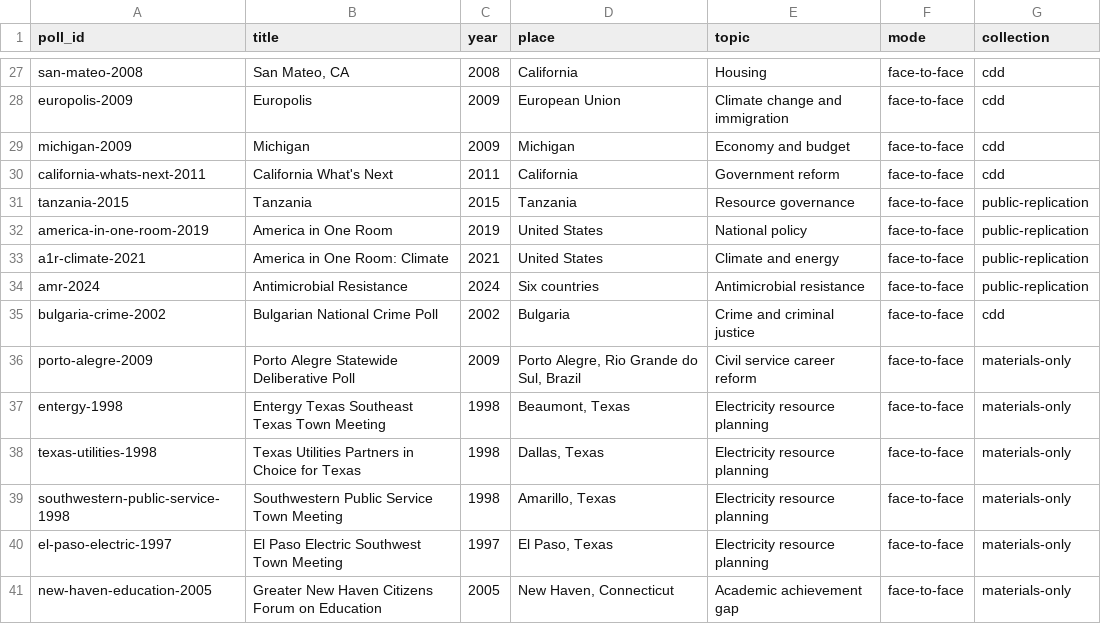
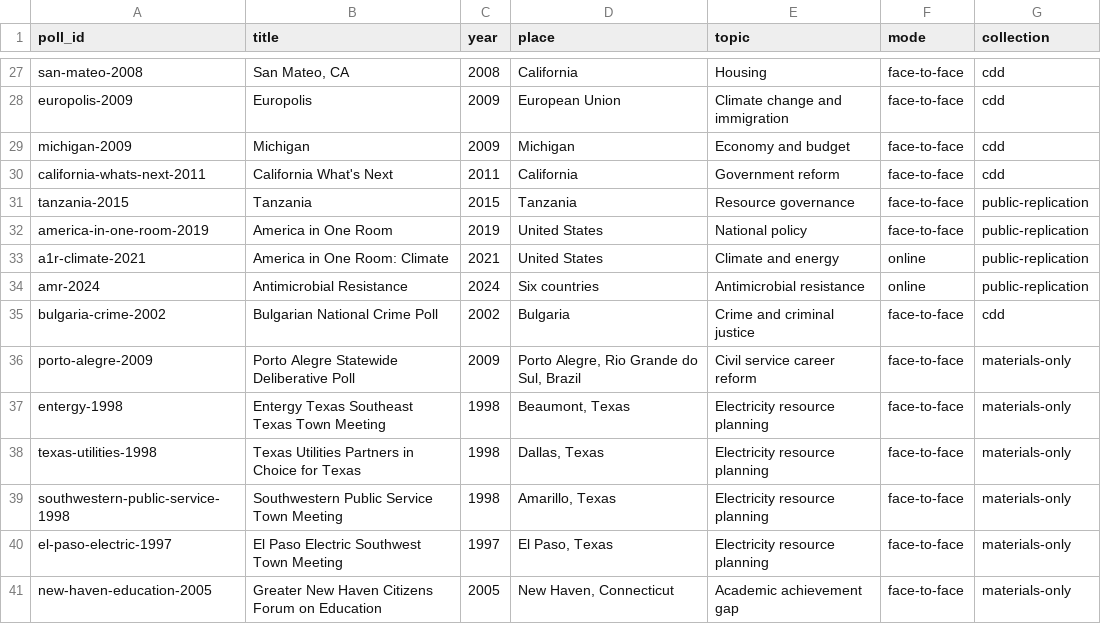
Before and after one commit to soodoku/dp-data, a CSV file: metadata/polls.csv, drawn as a sheet; only a part is shown, gaps mark what is left out.

Commit message:
Catalog control-poll items and correct online modes

```diff
--- a/metadata/polls.csv
+++ b/metadata/polls.csv
@@ -32,4 +32,4 @@ tanzania-2015,Tanzania,2015,Tanzania,Resource governance,face-to-face,public-rep
 america-in-one-room-2019,America in One Room,2019,United States,National policy,face-to-face,public-replication
-a1r-climate-2021,America in One Room: Climate,2021,United States,Climate and energy,face-to-face,public-replication
-amr-2024,Antimicrobial Resistance,2024,Six countries,Antimicrobial resistance,face-to-face,public-replication
+a1r-climate-2021,America in One Room: Climate,2021,United States,Climate and energy,online,public-replication
+amr-2024,Antimicrobial Resistance,2024,Six countries,Antimicrobial resistance,online,public-replication
 bulgaria-crime-2002,Bulgarian National Crime Poll,2002,Bulgaria,Crime and criminal justice,face-to-face,cdd
```
Also changed, not shown: metadata/canonical_tables.csv, 7 other files.
